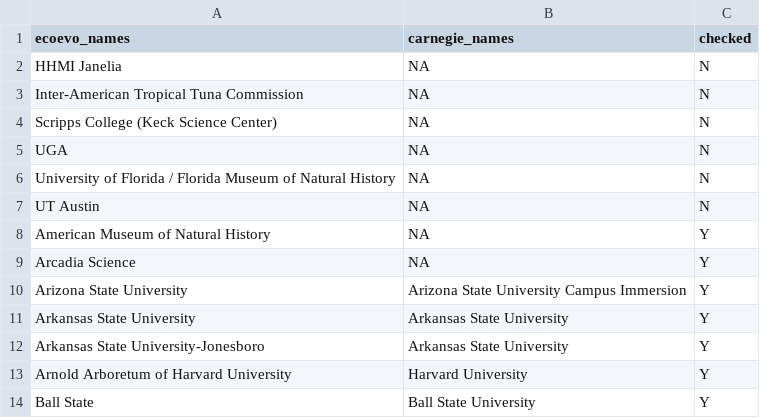
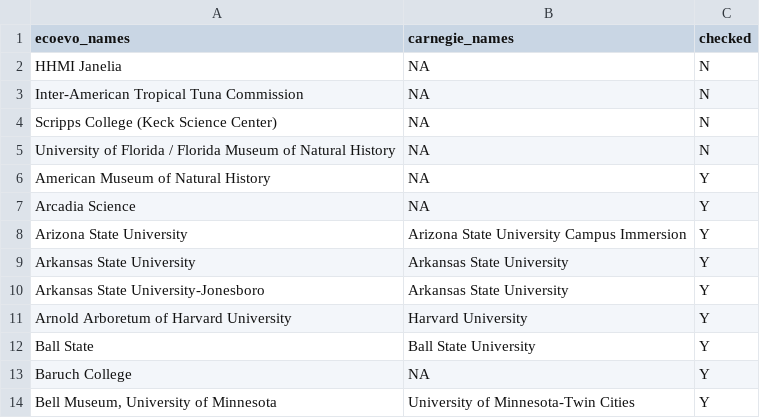
Before and after one commit to eddelbuettel/ecoevojobsR, a CSV file: data-raw/aliases_new1.csv, drawn as a sheet; only a part is shown; the shorter side is filled out with more unchanged rows.

```diff
--- a/data-raw/aliases_new1.csv
+++ b/data-raw/aliases_new1.csv
@@ -4,5 +4,3 @@
 "Scripps College (Keck Science Center)",NA,"N"
-"UGA",NA,"N"
 "University of Florida / Florida Museum of Natural History",NA,"N"
-"UT Austin",NA,"N"
 "American Museum of Natural History",NA,"Y"
```
Also changed, not shown: data-raw/ecoevojobsR_faculty.csv, data-raw/ecoevojobsR_postdoc.csv, 1 other file.
